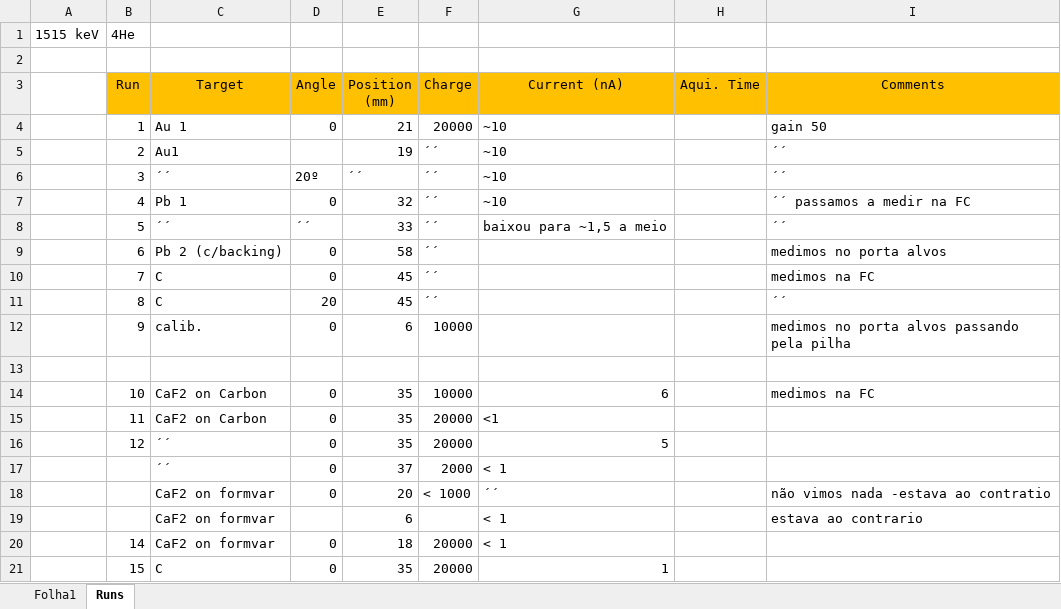
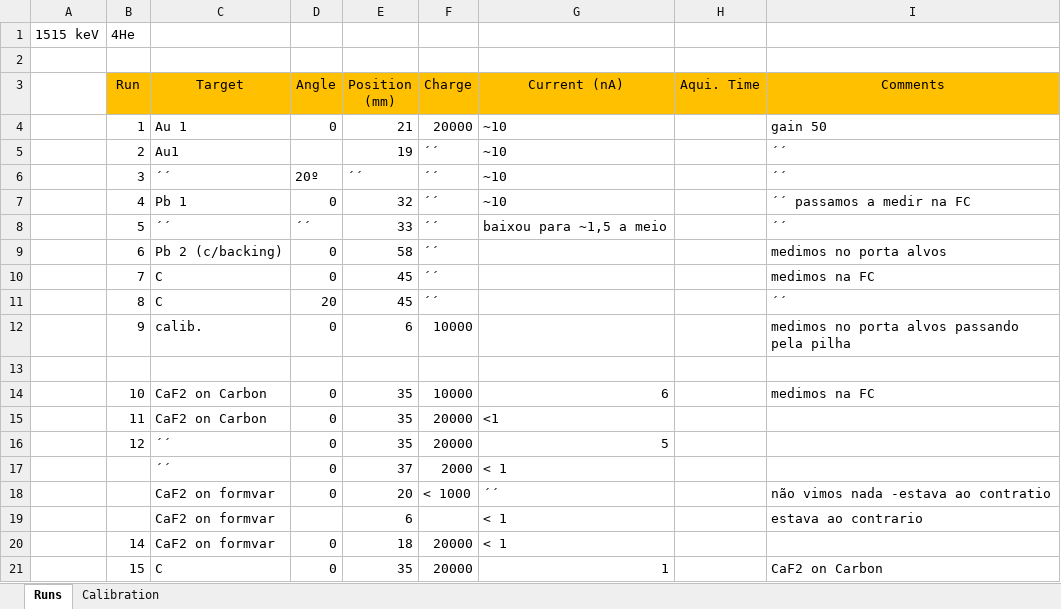
Before and after one commit to RiPires/Gold_n_Lead, an Excel workbook: RBS_2Setembro/RBS_02Setembro.xlsx, sheet Runs, drawn as a sheet; values as stored, in another font and other column widths than the file's, no borders; the diff names each change by its address in the sheet, - before the commit and + after, or states it on an @@ line.

```diff
--- a/RBS_2Setembro/RBS_02Setembro.xlsx (sheet Runs)
+++ b/RBS_2Setembro/RBS_02Setembro.xlsx (sheet Runs)
-sheet tab: Folha1
+sheet tab: Calibration
-I21 (Comments): (empty)
+I21 (Comments): CaF2 on Carbon
```
Also changed, not shown: charts or pictures, RBS_2Setembro/Gold&Lead_TargetCharact_v1.xlsx, RBS_7Setembro/RBS_07Setembro.xlsx, 39 other files.
